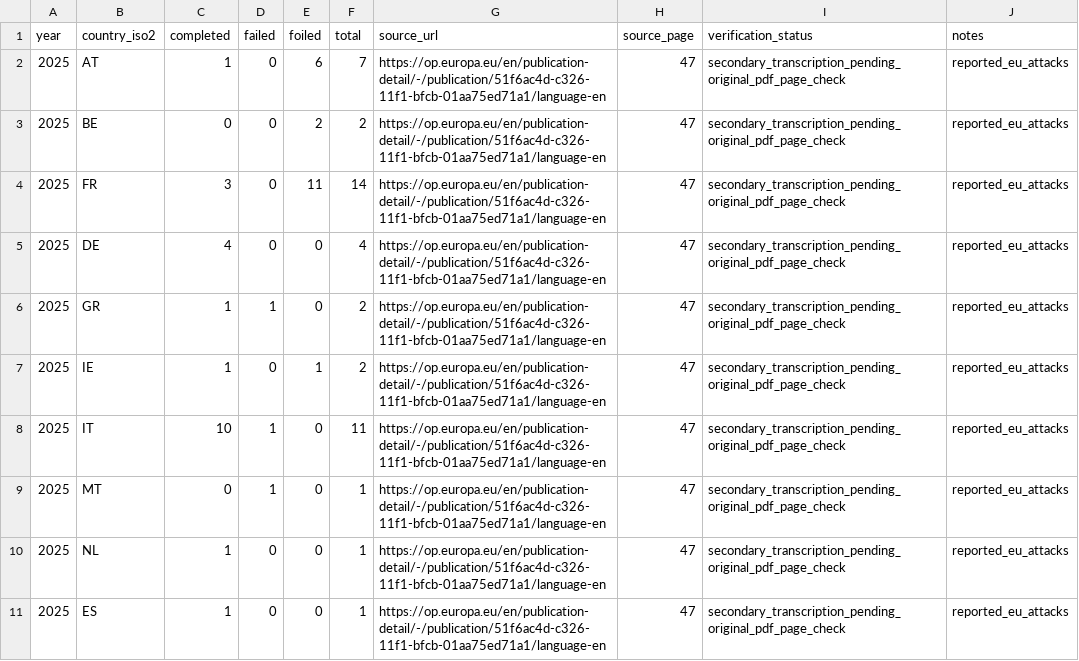
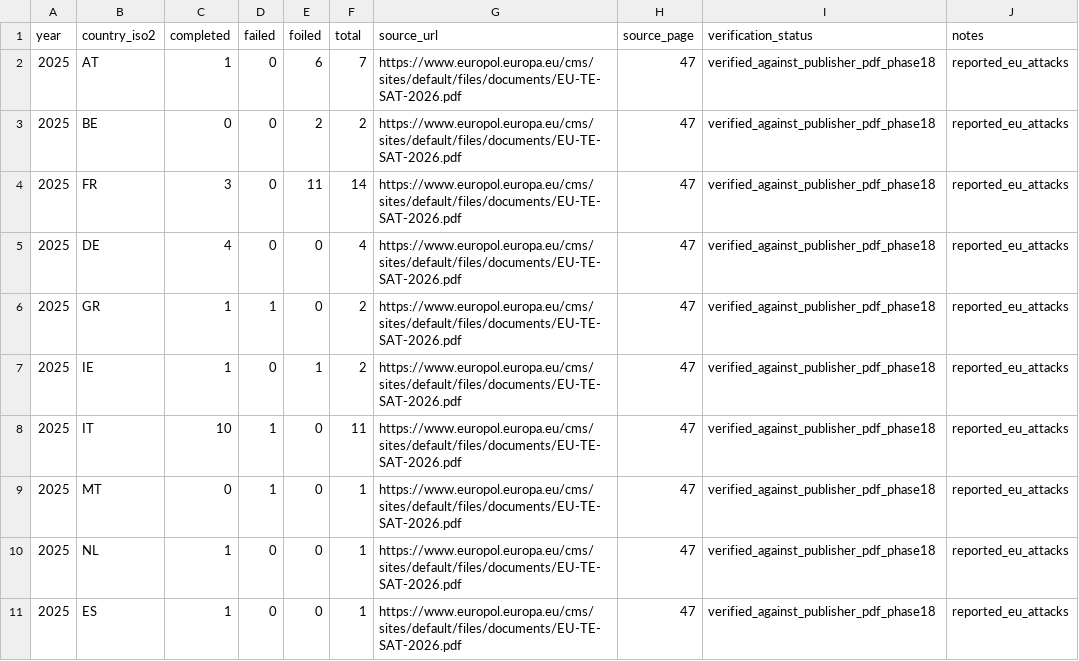
Before and after one commit to npccryptodude-hash/npcsignals, a CSV file: research/terror-in-eu-eea/data/eu_2025_attack_outcomes_by_country_provisional.csv, drawn as a sheet.

Commit message:
research: independently audit 2015–2025 terrorism statistics and evidence

```diff
--- a/research/terror-in-eu-eea/data/eu_2025_attack_outcomes_by_country_provisional.csv
+++ b/research/terror-in-eu-eea/data/eu_2025_attack_outcomes_by_country_provisional.csv
@@ -1,11 +1,11 @@
 year,country_iso2,completed,failed,foiled,total,source_url,source_page,verification_status,notes
-2025,AT,1,0,6,7,https://op.europa.eu/en/publication-detail/-/publication/51f6ac4d-c326-11f1-bfcb-01aa75ed71a1/language-en,47,secondary_transcription_pending_original_pdf_page_check,reported_eu_attacks
-2025,BE,0,0,2,2,https://op.europa.eu/en/publication-detail/-/publication/51f6ac4d-c326-11f1-bfcb-01aa75ed71a1/language-en,47,secondary_transcription_pending_original_pdf_page_check,reported_eu_attacks
-2025,FR,3,0,11,14,https://op.europa.eu/en/publication-detail/-/publication/51f6ac4d-c326-11f1-bfcb-01aa75ed71a1/language-en,47,secondary_transcription_pending_original_pdf_page_check,reported_eu_attacks
-2025,DE,4,0,0,4,https://op.europa.eu/en/publication-detail/-/publication/51f6ac4d-c326-11f1-bfcb-01aa75ed71a1/language-en,47,secondary_transcription_pending_original_pdf_page_check,reported_eu_attacks
-2025,GR,1,1,0,2,https://op.europa.eu/en/publication-detail/-/publication/51f6ac4d-c326-11f1-bfcb-01aa75ed71a1/language-en,47,secondary_transcription_pending_original_pdf_page_check,reported_eu_attacks
-2025,IE,1,0,1,2,https://op.europa.eu/en/publication-detail/-/publication/51f6ac4d-c326-11f1-bfcb-01aa75ed71a1/language-en,47,secondary_transcription_pending_original_pdf_page_check,reported_eu_attacks
-2025,IT,10,1,0,11,https://op.europa.eu/en/publication-detail/-/publication/51f6ac4d-c326-11f1-bfcb-01aa75ed71a1/language-en,47,secondary_transcription_pending_original_pdf_page_check,reported_eu_attacks
-2025,MT,0,1,0,1,https://op.europa.eu/en/publication-detail/-/publication/51f6ac4d-c326-11f1-bfcb-01aa75ed71a1/language-en,47,secondary_transcription_pending_original_pdf_page_check,reported_eu_attacks
-2025,NL,1,0,0,1,https://op.europa.eu/en/publication-detail/-/publication/51f6ac4d-c326-11f1-bfcb-01aa75ed71a1/language-en,47,secondary_transcription_pending_original_pdf_page_check,reported_eu_attacks
-2025,ES,1,0,0,1,https://op.europa.eu/en/publication-detail/-/publication/51f6ac4d-c326-11f1-bfcb-01aa75ed71a1/language-en,47,secondary_transcription_pending_original_pdf_page_check,reported_eu_attacks
+2025,AT,1,0,6,7,https://www.europol.europa.eu/cms/sites/default/files/documents/EU-TE-SAT-2026.pdf,47,verified_against_publisher_pdf_phase18,reported_eu_attacks
+2025,BE,0,0,2,2,https://www.europol.europa.eu/cms/sites/default/files/documents/EU-TE-SAT-2026.pdf,47,verified_against_publisher_pdf_phase18,reported_eu_attacks
+2025,FR,3,0,11,14,https://www.europol.europa.eu/cms/sites/default/files/documents/EU-TE-SAT-2026.pdf,47,verified_against_publisher_pdf_phase18,reported_eu_attacks
+2025,DE,4,0,0,4,https://www.europol.europa.eu/cms/sites/default/files/documents/EU-TE-SAT-2026.pdf,47,verified_against_publisher_pdf_phase18,reported_eu_attacks
+2025,GR,1,1,0,2,https://www.europol.europa.eu/cms/sites/default/files/documents/EU-TE-SAT-2026.pdf,47,verified_against_publisher_pdf_phase18,reported_eu_attacks
+2025,IE,1,0,1,2,https://www.europol.europa.eu/cms/sites/default/files/documents/EU-TE-SAT-2026.pdf,47,verified_against_publisher_pdf_phase18,reported_eu_attacks
+2025,IT,10,1,0,11,https://www.europol.europa.eu/cms/sites/default/files/documents/EU-TE-SAT-2026.pdf,47,verified_against_publisher_pdf_phase18,reported_eu_attacks
+2025,MT,0,1,0,1,https://www.europol.europa.eu/cms/sites/default/files/documents/EU-TE-SAT-2026.pdf,47,verified_against_publisher_pdf_phase18,reported_eu_attacks
+2025,NL,1,0,0,1,https://www.europol.europa.eu/cms/sites/default/files/documents/EU-TE-SAT-2026.pdf,47,verified_against_publisher_pdf_phase18,reported_eu_attacks
+2025,ES,1,0,0,1,https://www.europol.europa.eu/cms/sites/default/files/documents/EU-TE-SAT-2026.pdf,47,verified_against_publisher_pdf_phase18,reported_eu_attacks
```
Also changed, not shown: research/terror-in-eu-eea/data/jihadist_2025_sources.csv, 10 other files.
